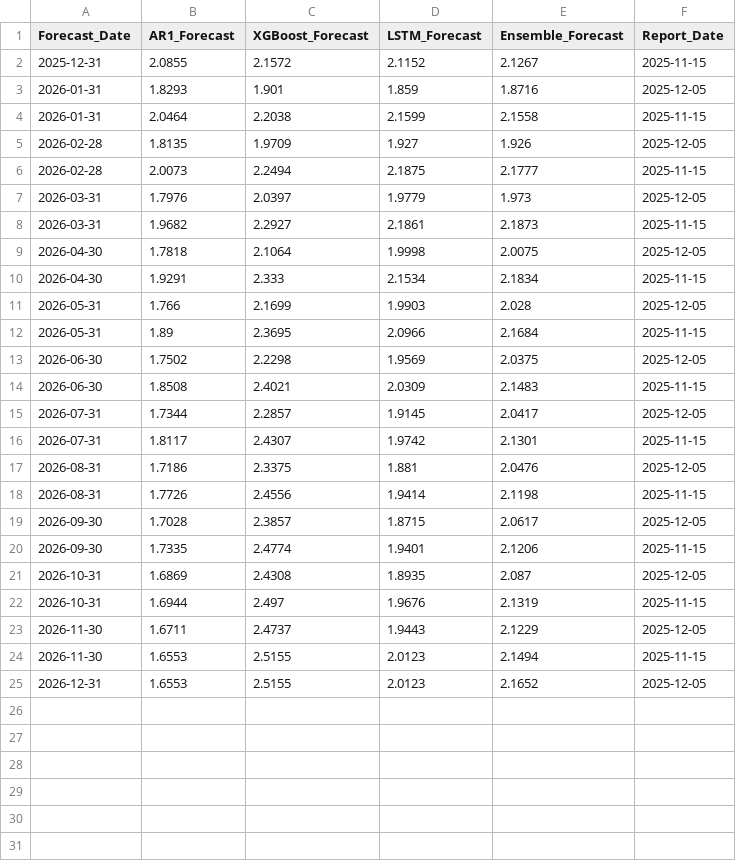
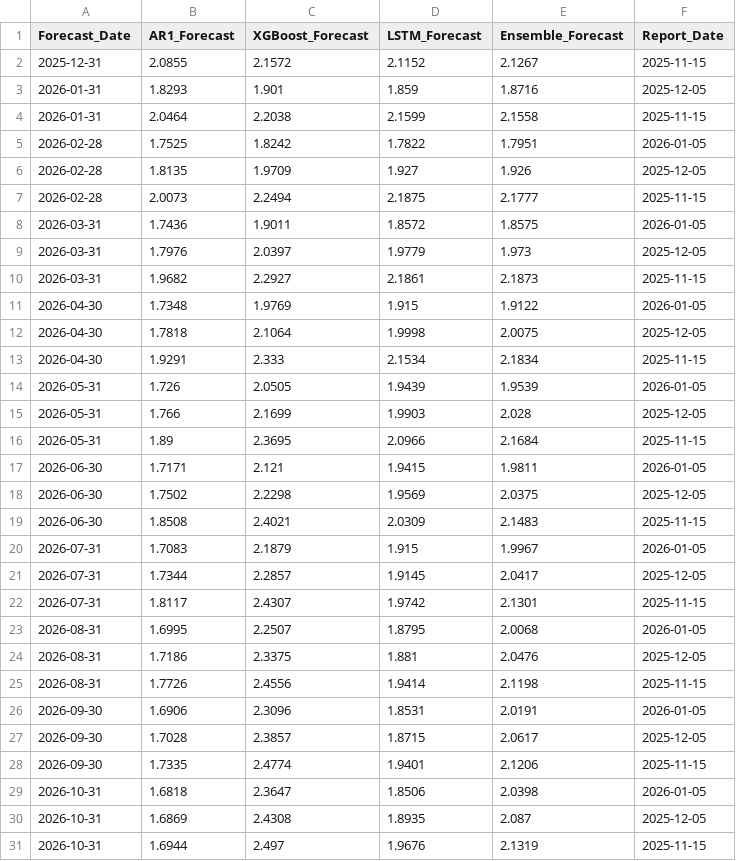
Before and after one commit to leocontime/pce-reports-website, a CSV file: pce_forecast_history.csv, drawn as a sheet; only a part is shown; the shorter side is filled out with more unchanged rows; the diff covers the shown part only.

```diff
--- a/pce_forecast_history.csv
+++ b/pce_forecast_history.csv
@@ -4,18 +4,27 @@ Forecast_Date,AR1_Forecast,XGBoost_Forecast,LSTM_Forecast,Ensemble_Forecast,Repo
 2026-01-31,2.0464,2.2038,2.1599,2.1558,2025-11-15
+2026-02-28,1.7525,1.8242,1.7822,1.7951,2026-01-05
 2026-02-28,1.8135,1.9709,1.927,1.926,2025-12-05
 2026-02-28,2.0073,2.2494,2.1875,2.1777,2025-11-15
+2026-03-31,1.7436,1.9011,1.8572,1.8575,2026-01-05
 2026-03-31,1.7976,2.0397,1.9779,1.973,2025-12-05
 2026-03-31,1.9682,2.2927,2.1861,2.1873,2025-11-15
+2026-04-30,1.7348,1.9769,1.915,1.9122,2026-01-05
 2026-04-30,1.7818,2.1064,1.9998,2.0075,2025-12-05
 2026-04-30,1.9291,2.333,2.1534,2.1834,2025-11-15
+2026-05-31,1.726,2.0505,1.9439,1.9539,2026-01-05
 2026-05-31,1.766,2.1699,1.9903,2.028,2025-12-05
 2026-05-31,1.89,2.3695,2.0966,2.1684,2025-11-15
+2026-06-30,1.7171,2.121,1.9415,1.9811,2026-01-05
 2026-06-30,1.7502,2.2298,1.9569,2.0375,2025-12-05
 2026-06-30,1.8508,2.4021,2.0309,2.1483,2025-11-15
+2026-07-31,1.7083,2.1879,1.915,1.9967,2026-01-05
 2026-07-31,1.7344,2.2857,1.9145,2.0417,2025-12-05
 2026-07-31,1.8117,2.4307,1.9742,2.1301,2025-11-15
+2026-08-31,1.6995,2.2507,1.8795,2.0068,2026-01-05
 2026-08-31,1.7186,2.3375,1.881,2.0476,2025-12-05
 2026-08-31,1.7726,2.4556,1.9414,2.1198,2025-11-15
+2026-09-30,1.6906,2.3096,1.8531,2.0191,2026-01-05
 2026-09-30,1.7028,2.3857,1.8715,2.0617,2025-12-05
 2026-09-30,1.7335,2.4774,1.9401,2.1206,2025-11-15
+2026-10-31,1.6818,2.3647,1.8506,2.0398,2026-01-05
 2026-10-31,1.6869,2.4308,1.8935,2.087,2025-12-05
```
Also changed, not shown: 3 added rows elsewhere in this file, accuracy_history.csv, metrics_history.csv, 16 other files.
